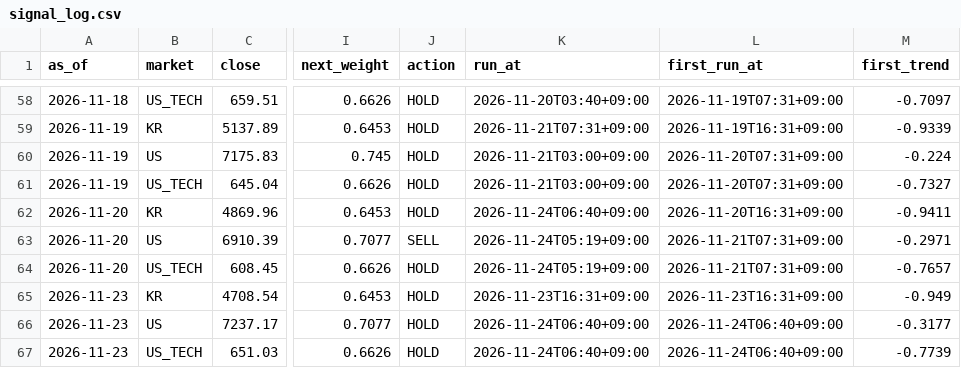
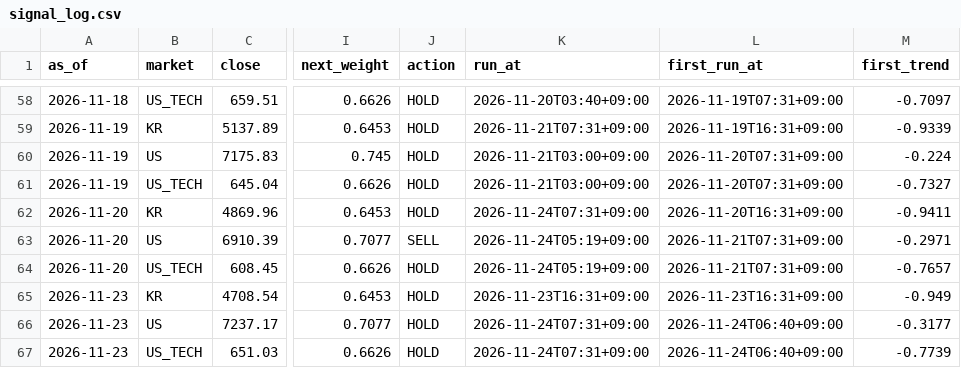
Before and after one commit to isk2026/beta-model, a CSV file: data/signal_log.csv, drawn as a sheet; only a part is shown, gaps mark what is left out; the diff names each change by its address in the sheet, - before the commit and + after, or states it on an @@ line.

```diff
--- a/data/signal_log.csv
+++ b/data/signal_log.csv
-K62 (run_at): 2026-11-24T06:40+09:00
+K62 (run_at): 2026-11-24T07:31+09:00
-K66:K67 (run_at): 2026-11-24T06:40+09:00
+K66:K67 (run_at): 2026-11-24T07:31+09:00
```
Also changed, not shown: 3 other files.
